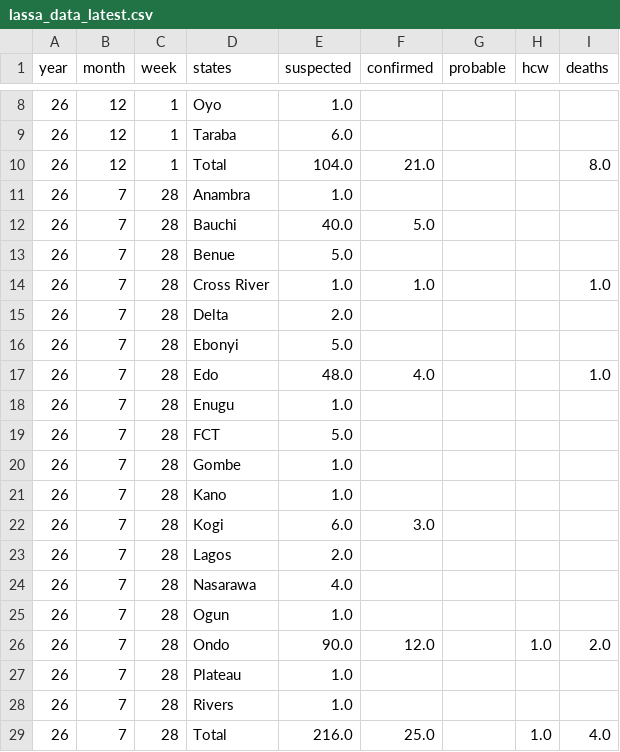
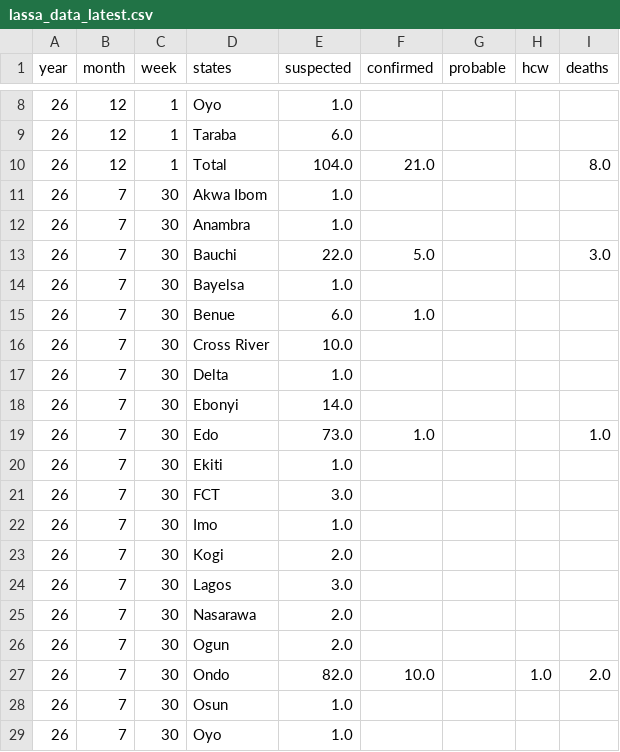
Before and after one commit to BioDivHealth/LF_Nigeria_Reports, a CSV file: exports/lassa_data_latest.csv, drawn as a sheet; only a part is shown, gaps mark what is left out; the shorter side is filled out with more unchanged rows; the diff covers the shown part only.

```diff
--- a/exports/lassa_data_latest.csv
+++ b/exports/lassa_data_latest.csv
@@ -10 +10,20 @@ year,month,week,states,suspected,confirmed,probable,hcw,deaths
 26,12,1,Total,104.0,21.0,,,8.0
+26,7,30,Akwa Ibom,1.0,,,,
+26,7,30,Anambra,1.0,,,,
+26,7,30,Bauchi,22.0,5.0,,,3.0
+26,7,30,Bayelsa,1.0,,,,
+26,7,30,Benue,6.0,1.0,,,
+26,7,30,Cross River,10.0,,,,
+26,7,30,Delta,1.0,,,,
+26,7,30,Ebonyi,14.0,,,,
+26,7,30,Edo,73.0,1.0,,,1.0
+26,7,30,Ekiti,1.0,,,,
+26,7,30,FCT,3.0,,,,
+26,7,30,Imo,1.0,,,,
+26,7,30,Kogi,2.0,,,,
+26,7,30,Lagos,3.0,,,,
+26,7,30,Nasarawa,2.0,,,,
+26,7,30,Ogun,2.0,,,,
+26,7,30,Ondo,82.0,10.0,,1.0,2.0
+26,7,30,Osun,1.0,,,,
+26,7,30,Oyo,1.0,,,,
```
Also changed, not shown: 10 added rows elsewhere in this file, 1 other file.
